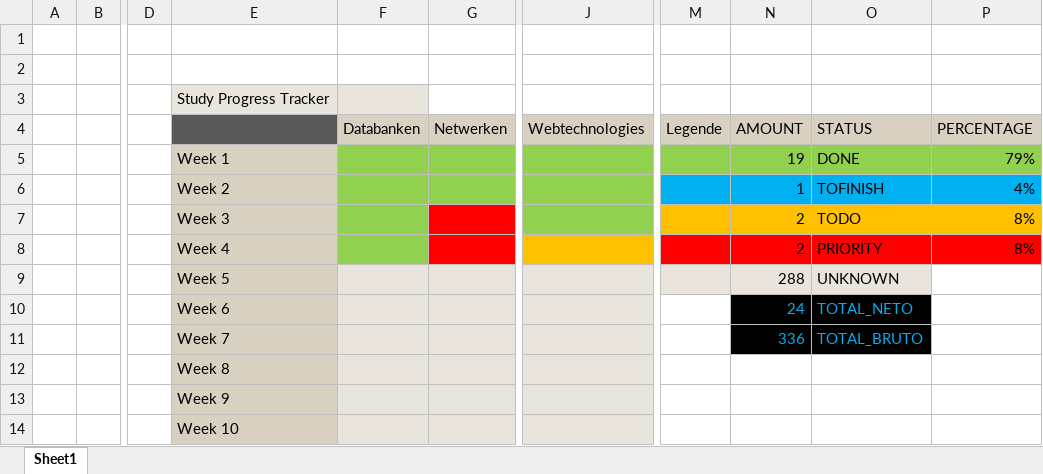
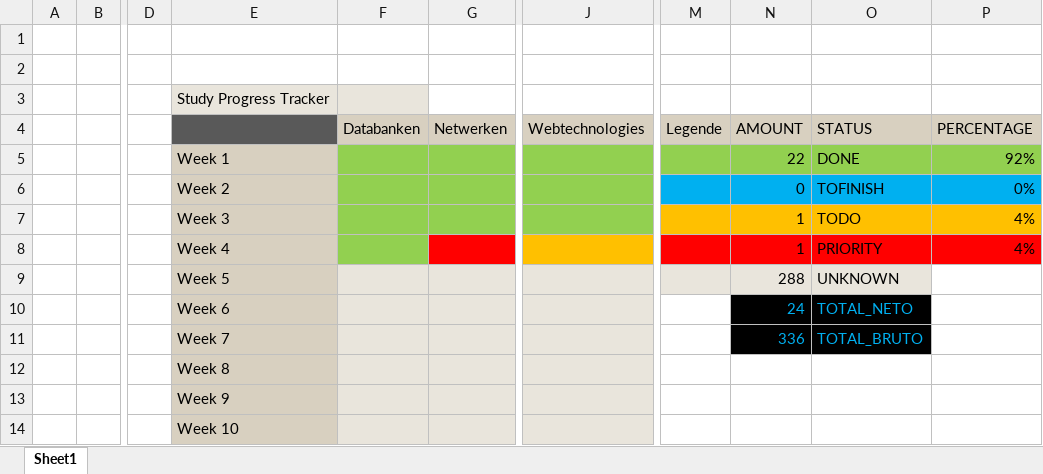
Before and after one commit to AbdelhamidYaseen/School, an Excel workbook: SchoolProgression.xlsm, sheet Sheet1, drawn as a sheet; only a part is shown, gaps mark what is left out; values as stored, in another font and other column widths than the file's, no borders; charts and pictures not drawn; removed rows and columns are numbered as before the commit, all else as after; rows hold the shown columns only; the diff names each change by its address in the sheet, - before the commit and + after, or states it on an @@ line.

```diff
--- a/SchoolProgression.xlsm (sheet Sheet1)
+++ b/SchoolProgression.xlsm (sheet Sheet1)
-N5 (AMOUNT): 19
+N5 (AMOUNT): 22
-P5 (PERCENTAGE): 79%
+P5 (PERCENTAGE): 92%
+row 6:  |  |  | Week 2 |  |  |  |  | 0 | TOFINISH | 0%
+row 7:  |  |  | Week 3 |  |  |  |  | 1 | TODO | 4%
-E8: Week 2
+E8: Week 4
-G8 fill: #92D050
+G8 fill: #FF0000
-J8 fill: #92D050
+J8 fill: #FFC000
-M8:P8 fill: #00B0F0
+M8:P8 fill: #FF0000
-O8 (STATUS): TOFINISH
+O8 (STATUS): PRIORITY
-row 7:  |  |  | Week 3 |  |  |  |  | 2 | TODO | 8%
-row 8:  |  |  | Week 4 |  |  |  |  | 2 | PRIORITY | 8%
```
Also changed, not shown: formulas that keep their value, charts or pictures, 5 other files.
